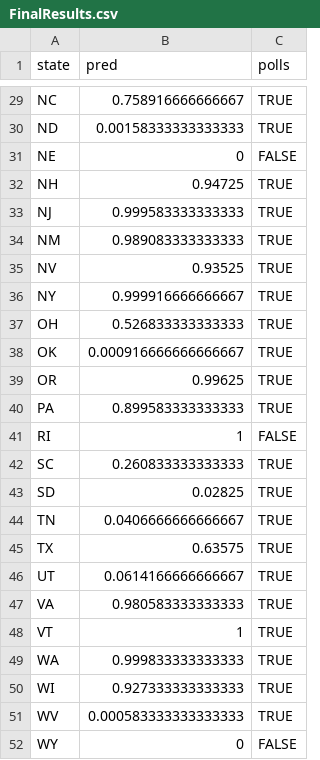
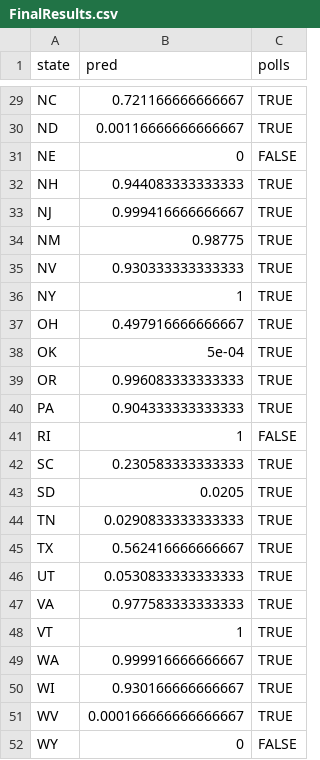
Before and after one commit to tomsaunders98/2020ElectionModel, a CSV file: output/FinalResults.csv, drawn as a sheet; only a part is shown, gaps mark what is left out; the diff covers the shown part only.

```diff
--- a/output/FinalResults.csv
+++ b/output/FinalResults.csv
@@ -29,24 +29,24 @@
-"NC",0.758916666666667,TRUE
-"ND",0.00158333333333333,TRUE
+"NC",0.721166666666667,TRUE
+"ND",0.00116666666666667,TRUE
 "NE",0,FALSE
-"NH",0.94725,TRUE
-"NJ",0.999583333333333,TRUE
-"NM",0.989083333333333,TRUE
-"NV",0.93525,TRUE
-"NY",0.999916666666667,TRUE
-"OH",0.526833333333333,TRUE
-"OK",0.000916666666666667,TRUE
-"OR",0.99625,TRUE
-"PA",0.899583333333333,TRUE
+"NH",0.944083333333333,TRUE
+"NJ",0.999416666666667,TRUE
+"NM",0.98775,TRUE
+"NV",0.930333333333333,TRUE
+"NY",1,TRUE
+"OH",0.497916666666667,TRUE
+"OK",5e-04,TRUE
+"OR",0.996083333333333,TRUE
+"PA",0.904333333333333,TRUE
 "RI",1,FALSE
-"SC",0.260833333333333,TRUE
-"SD",0.02825,TRUE
-"TN",0.0406666666666667,TRUE
-"TX",0.63575,TRUE
-"UT",0.0614166666666667,TRUE
-"VA",0.980583333333333,TRUE
+"SC",0.230583333333333,TRUE
+"SD",0.0205,TRUE
+"TN",0.0290833333333333,TRUE
+"TX",0.562416666666667,TRUE
+"UT",0.0530833333333333,TRUE
+"VA",0.977583333333333,TRUE
 "VT",1,TRUE
-"WA",0.999833333333333,TRUE
-"WI",0.927333333333333,TRUE
-"WV",0.000583333333333333,TRUE
+"WA",0.999916666666667,TRUE
+"WI",0.930166666666667,TRUE
+"WV",0.000166666666666667,TRUE
 "WY",0,FALSE
```
Also changed, not shown: 19 edited cells elsewhere in this file, output/states/CO.csv, output/states/DE.csv, 43 other files.
